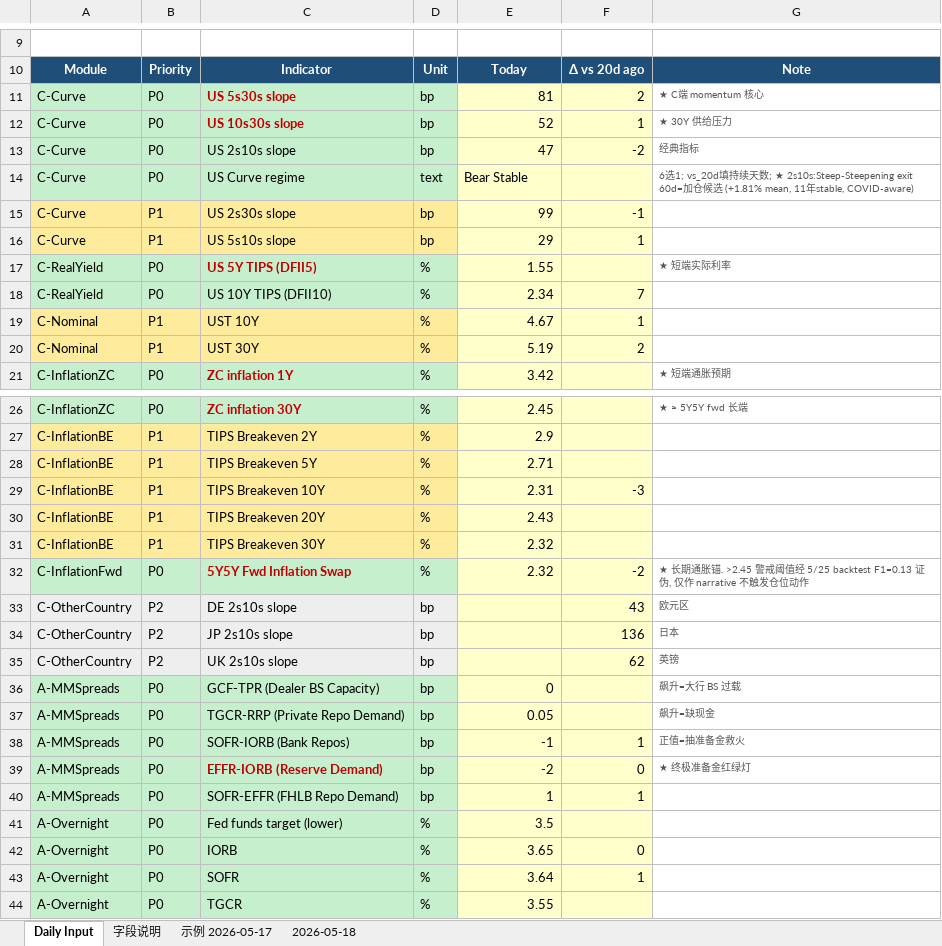
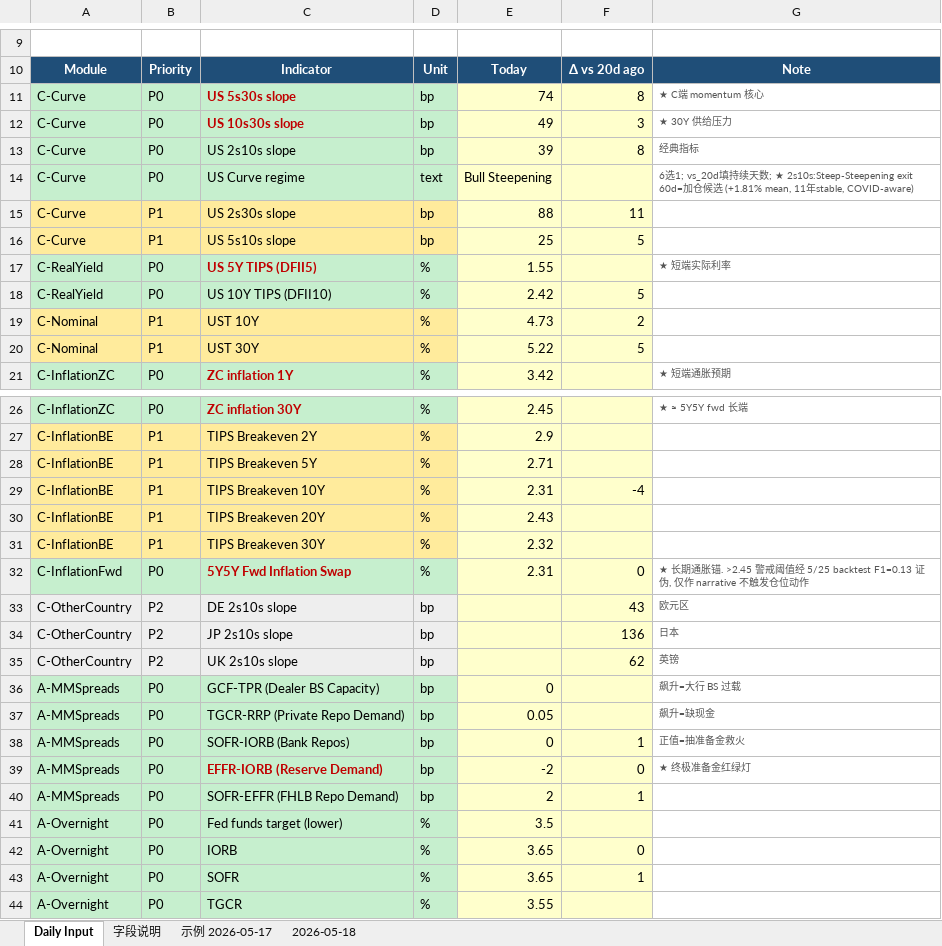
Before and after one commit to slowqqwin-beep/liquidity-monitor, an Excel workbook: template_cleaned_v2.xlsx, sheet Daily Input, drawn as a sheet; only a part is shown, gaps mark what is left out; values as stored, in another font and other column widths than the file's, no borders; the diff covers the shown part only; the diff names each change by its address in the sheet, - before the commit and + after, or states it on an @@ line.

```diff
--- a/template_cleaned_v2.xlsx (sheet Daily Input)
+++ b/template_cleaned_v2.xlsx (sheet Daily Input)
-E11: 81
+E11: 74
-F11: 2
+F11: 8
-E12: 52
+E12: 49
-F12: 1
+F12: 3
-E13: 47
+E13: 39
-F13: -2
+F13: 8
-E14: Bear Stable
+E14: Bull Steepening
-E15: 99
+E15: 88
-F15: -1
+F15: 11
-E16: 29
+E16: 25
-F16: 1
+F16: 5
-E18: 2.34
+E18: 2.42
-F18: 7
+F18: 5
-E19: 4.67
+E19: 4.73
-F19: 1
+F19: 2
-E20: 5.19
+E20: 5.22
-F20: 2
+F20: 5
-F29: -3
+F29: -4
-E32: 2.32
+E32: 2.31
-F32: -2
+F32: 0
-E38: -1
+E38: 0
-E40: 1
+E40: 2
-E43: 3.64
+E43: 3.65
```
Also changed, not shown: 8 edited cells elsewhere in this sheet, 5 other files.
